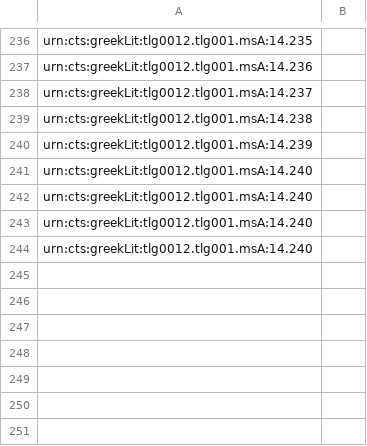
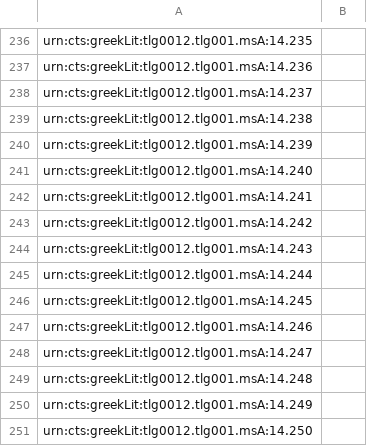
Before and after one commit to hmteditors/closed-venA-14, a CSV file: collections/venA-textToImage-Iliad.csv, drawn as a sheet; only a part is shown, gaps mark what is left out.

Commit message:
Update venA-textToImage-Iliad.csv

```diff
--- a/collections/venA-textToImage-Iliad.csv
+++ b/collections/venA-textToImage-Iliad.csv
@@ -241,4 +241,11 @@ urn:cts:greekLit:tlg0012.tlg001.msA:14.239,""
 urn:cts:greekLit:tlg0012.tlg001.msA:14.240,""
-urn:cts:greekLit:tlg0012.tlg001.msA:14.240,""
-urn:cts:greekLit:tlg0012.tlg001.msA:14.240,""
-urn:cts:greekLit:tlg0012.tlg001.msA:14.240,""
+urn:cts:greekLit:tlg0012.tlg001.msA:14.241,""
+urn:cts:greekLit:tlg0012.tlg001.msA:14.242,""
+urn:cts:greekLit:tlg0012.tlg001.msA:14.243,""
+urn:cts:greekLit:tlg0012.tlg001.msA:14.244,""
+urn:cts:greekLit:tlg0012.tlg001.msA:14.245,""
+urn:cts:greekLit:tlg0012.tlg001.msA:14.246,""
+urn:cts:greekLit:tlg0012.tlg001.msA:14.247,""
+urn:cts:greekLit:tlg0012.tlg001.msA:14.248,""
+urn:cts:greekLit:tlg0012.tlg001.msA:14.249,""
+urn:cts:greekLit:tlg0012.tlg001.msA:14.250,""
```
